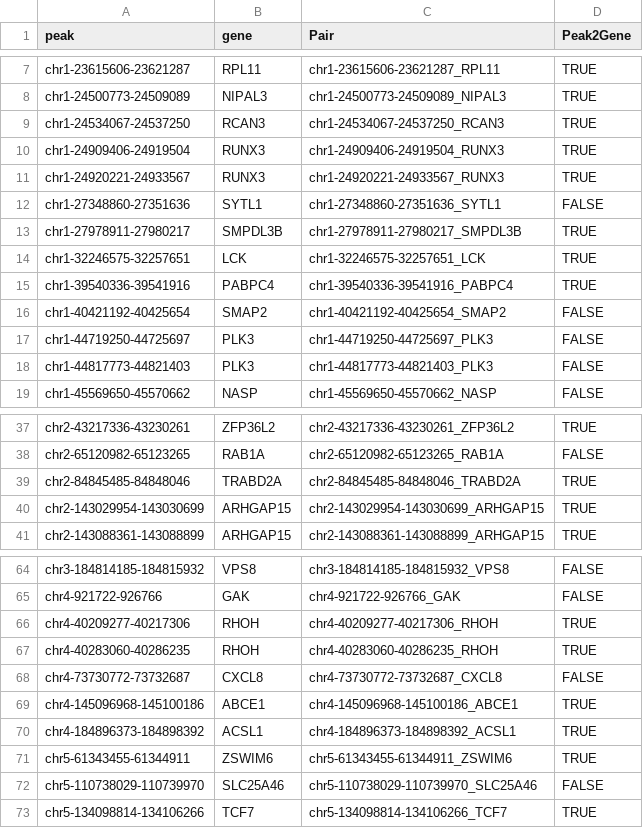
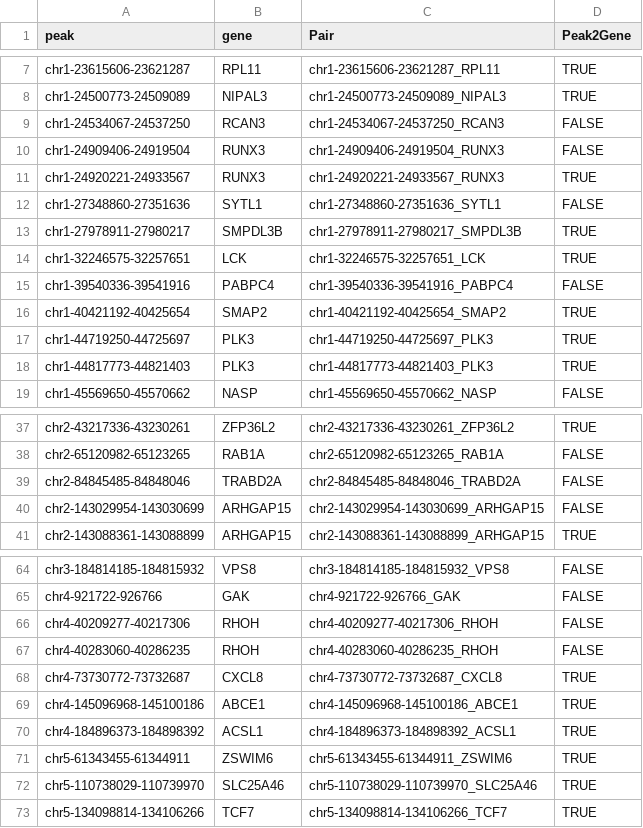
Before and after one commit to htyyang/Hackathon-Summer-2024, a CSV file: prediction/prediction.csv, drawn as a sheet; only a part is shown, gaps mark what is left out; the diff covers the shown part only.

Commit message:
Add files via upload

```diff
--- a/prediction/prediction.csv
+++ b/prediction/prediction.csv
@@ -8,4 +8,4 @@ chr1-23615606-23621287,RPL11,chr1-23615606-23621287_RPL11,TRUE
 chr1-24500773-24509089,NIPAL3,chr1-24500773-24509089_NIPAL3,TRUE
-chr1-24534067-24537250,RCAN3,chr1-24534067-24537250_RCAN3,TRUE
-chr1-24909406-24919504,RUNX3,chr1-24909406-24919504_RUNX3,TRUE
+chr1-24534067-24537250,RCAN3,chr1-24534067-24537250_RCAN3,FALSE
+chr1-24909406-24919504,RUNX3,chr1-24909406-24919504_RUNX3,FALSE
 chr1-24920221-24933567,RUNX3,chr1-24920221-24933567_RUNX3,TRUE
@@ -14,6 +14,6 @@ chr1-27978911-27980217,SMPDL3B,chr1-27978911-27980217_SMPDL3B,TRUE
 chr1-32246575-32257651,LCK,chr1-32246575-32257651_LCK,TRUE
-chr1-39540336-39541916,PABPC4,chr1-39540336-39541916_PABPC4,TRUE
-chr1-40421192-40425654,SMAP2,chr1-40421192-40425654_SMAP2,FALSE
-chr1-44719250-44725697,PLK3,chr1-44719250-44725697_PLK3,FALSE
-chr1-44817773-44821403,PLK3,chr1-44817773-44821403_PLK3,FALSE
+chr1-39540336-39541916,PABPC4,chr1-39540336-39541916_PABPC4,FALSE
+chr1-40421192-40425654,SMAP2,chr1-40421192-40425654_SMAP2,TRUE
+chr1-44719250-44725697,PLK3,chr1-44719250-44725697_PLK3,TRUE
+chr1-44817773-44821403,PLK3,chr1-44817773-44821403_PLK3,TRUE
 chr1-45569650-45570662,NASP,chr1-45569650-45570662_NASP,FALSE
@@ -38,4 +38,4 @@ chr2-43217336-43230261,ZFP36L2,chr2-43217336-43230261_ZFP36L2,TRUE
 chr2-65120982-65123265,RAB1A,chr2-65120982-65123265_RAB1A,FALSE
-chr2-84845485-84848046,TRABD2A,chr2-84845485-84848046_TRABD2A,TRUE
-chr2-143029954-143030699,ARHGAP15,chr2-143029954-143030699_ARHGAP15,TRUE
+chr2-84845485-84848046,TRABD2A,chr2-84845485-84848046_TRABD2A,FALSE
+chr2-143029954-143030699,ARHGAP15,chr2-143029954-143030699_ARHGAP15,FALSE
 chr2-143088361-143088899,ARHGAP15,chr2-143088361-143088899_ARHGAP15,TRUE
@@ -65,5 +65,5 @@ chr3-184814185-184815932,VPS8,chr3-184814185-184815932_VPS8,FALSE
 chr4-921722-926766,GAK,chr4-921722-926766_GAK,FALSE
-chr4-40209277-40217306,RHOH,chr4-40209277-40217306_RHOH,TRUE
-chr4-40283060-40286235,RHOH,chr4-40283060-40286235_RHOH,TRUE
-chr4-73730772-73732687,CXCL8,chr4-73730772-73732687_CXCL8,FALSE
+chr4-40209277-40217306,RHOH,chr4-40209277-40217306_RHOH,FALSE
+chr4-40283060-40286235,RHOH,chr4-40283060-40286235_RHOH,FALSE
+chr4-73730772-73732687,CXCL8,chr4-73730772-73732687_CXCL8,TRUE
 chr4-145096968-145100186,ABCE1,chr4-145096968-145100186_ABCE1,TRUE
@@ -71,3 +71,3 @@ chr4-184896373-184898392,ACSL1,chr4-184896373-184898392_ACSL1,TRUE
 chr5-61343455-61344911,ZSWIM6,chr5-61343455-61344911_ZSWIM6,TRUE
-chr5-110738029-110739970,SLC25A46,chr5-110738029-110739970_SLC25A46,FALSE
+chr5-110738029-110739970,SLC25A46,chr5-110738029-110739970_SLC25A46,TRUE
 chr5-134098814-134106266,TCF7,chr5-134098814-134106266_TCF7,TRUE
```
Also changed, not shown: 23 edited cells elsewhere in this file.
